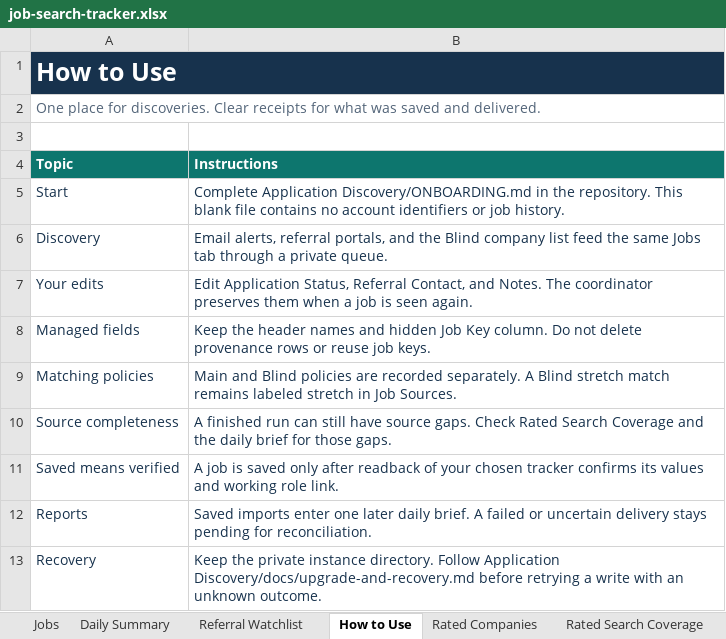
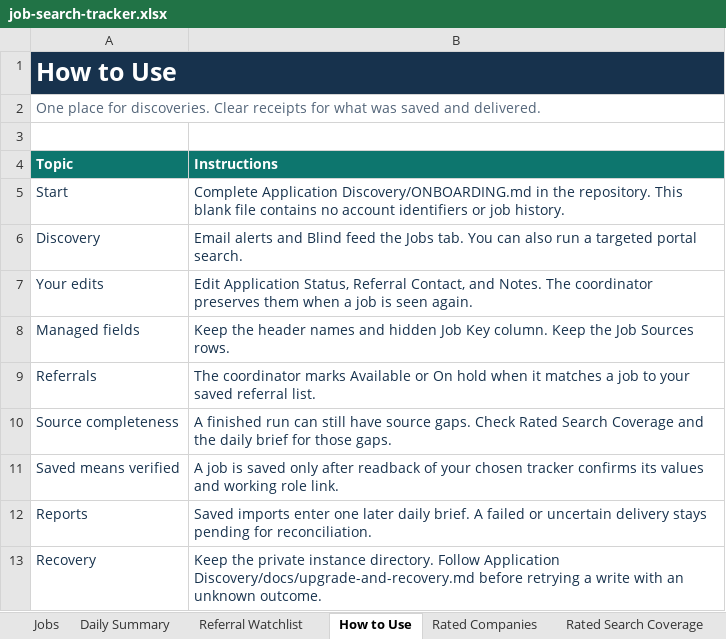
Before and after one commit to nafisk/job-search-ops, an Excel workbook: Application Discovery/sheets/job-search-tracker.xlsx, sheet How to Use, drawn as a sheet; values as stored, in another font and other column widths than the file's, no borders; removed rows and columns are numbered as before the commit, all else as after; the diff names each change by its address in the sheet, - before the commit and + after, or states it on an @@ line.

Commit message:
Match referrals in coordinated job discovery

```diff
--- a/Application Discovery/sheets/job-search-tracker.xlsx (sheet How to Use)
+++ b/Application Discovery/sheets/job-search-tracker.xlsx (sheet How to Use)
-B6 (Instructions): Email alerts, referral portals, and the Blind company list feed the same Jobs tab through a private queue.
+B6 (Instructions): Email alerts and Blind feed the Jobs tab. You can also run a targeted portal search.
-B8 (Instructions): …Key column. Do not delete provenance rows or reuse job keys.
+B8 (Instructions): …Key column. Keep the Job Sources rows.
-row 9: Matching policies | Main and Blind policies are recorded separately. A Blind stretch match remains labeled stretch in Job Sources.
+row 9: Referrals | The coordinator marks Available or On hold when it matches a job to your saved referral list.
```
Also changed, not shown: sheet Jobs, 29 other files.
